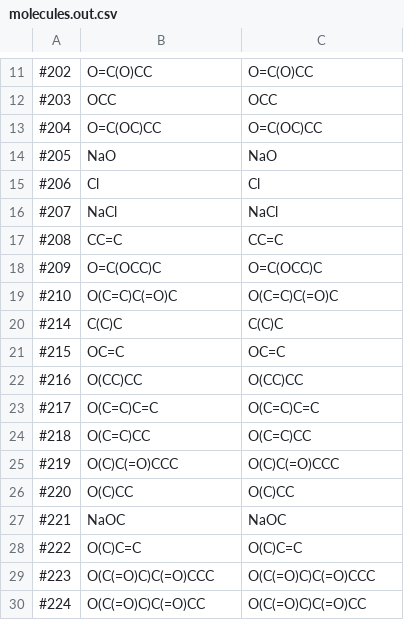
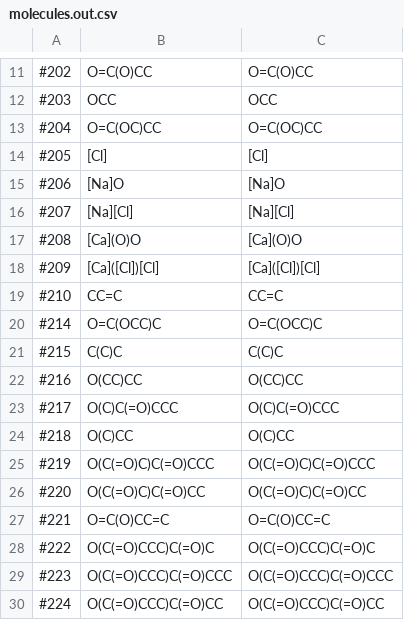
Before and after one commit to filip256/chemgine, a CSV file: Chemgine/Out/molecules.out.csv, drawn as a sheet; only a part is shown, gaps mark what is left out; the diff covers the shown part only.

```diff
--- a/Chemgine/Out/molecules.out.csv
+++ b/Chemgine/Out/molecules.out.csv
@@ -13,18 +13,18 @@
 #204,O=C(OC)CC,O=C(OC)CC,,,,,,,,,,,,,,
-#205,NaO,NaO,,,,,,,,,,,,,,
-#206,Cl,Cl,,,,,,,,,,,,,,
-#207,NaCl,NaCl,,,,,,,,,,,,,,
-#208,CC=C,CC=C,,,,,,,,,,,,,,
-#209,O=C(OCC)C,O=C(OCC)C,,,,,,,,,,,,,,
-#210,O(C=C)C(=O)C,O(C=C)C(=O)C,,,,,,,,,,,,,,
-#214,C(C)C,C(C)C,,,,,,,,,,,,,,
-#215,OC=C,OC=C,,,,,,,,,,,,,,
+#205,[Cl],[Cl],,,,,,,,,,,,,,
+#206,[Na]O,[Na]O,,,,,,,,,,,,,,
+#207,[Na][Cl],[Na][Cl],,,,,,,,,,,,,,
+#208,[Ca](O)O,[Ca](O)O,,,,,,,,,,,,,,
+#209,[Ca]([Cl])[Cl],[Ca]([Cl])[Cl],,,,,,,,,,,,,,
+#210,CC=C,CC=C,,,,,,,,,,,,,,
+#214,O=C(OCC)C,O=C(OCC)C,,,,,,,,,,,,,,
+#215,C(C)C,C(C)C,,,,,,,,,,,,,,
 #216,O(CC)CC,O(CC)CC,,,,,,,,,,,,,,
-#217,O(C=C)C=C,O(C=C)C=C,,,,,,,,,,,,,,
-#218,O(C=C)CC,O(C=C)CC,,,,,,,,,,,,,,
-#219,O(C)C(=O)CCC,O(C)C(=O)CCC,,,,,,,,,,,,,,
-#220,O(C)CC,O(C)CC,,,,,,,,,,,,,,
-#221,NaOC,NaOC,,,,,,,,,,,,,,
-#222,O(C)C=C,O(C)C=C,,,,,,,,,,,,,,
-#223,O(C(=O)C)C(=O)CCC,O(C(=O)C)C(=O)CCC,,,,,,,,,,,,,,
-#224,O(C(=O)C)C(=O)CC,O(C(=O)C)C(=O)CC,,,,,,,,,,,,,,
+#217,O(C)C(=O)CCC,O(C)C(=O)CCC,,,,,,,,,,,,,,
+#218,O(C)CC,O(C)CC,,,,,,,,,,,,,,
+#219,O(C(=O)C)C(=O)CCC,O(C(=O)C)C(=O)CCC,,,,,,,,,,,,,,
+#220,O(C(=O)C)C(=O)CC,O(C(=O)C)C(=O)CC,,,,,,,,,,,,,,
+#221,O=C(O)CC=C,O=C(O)CC=C,,,,,,,,,,,,,,
+#222,O(C(=O)CCC)C(=O)C,O(C(=O)CCC)C(=O)C,,,,,,,,,,,,,,
+#223,O(C(=O)CCC)C(=O)CCC,O(C(=O)CCC)C(=O)CCC,,,,,,,,,,,,,,
+#224,O(C(=O)CCC)C(=O)CC,O(C(=O)CCC)C(=O)CC,,,,,,,,,,,,,,
```
Also changed, not shown: 15 removed rows and 54 edited cells elsewhere in this file, Chemgine/Data/ReactionData.csv, Chemgine/Out/genericmolecules.out.csv, 40 other files.
